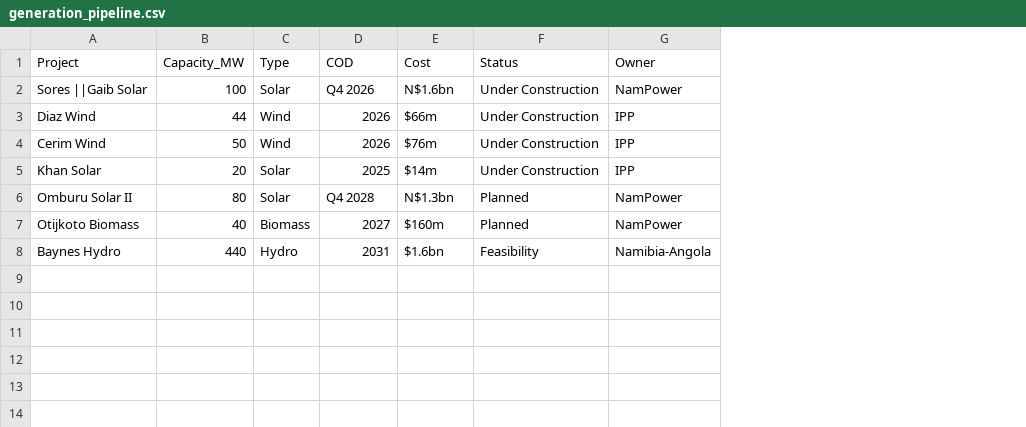
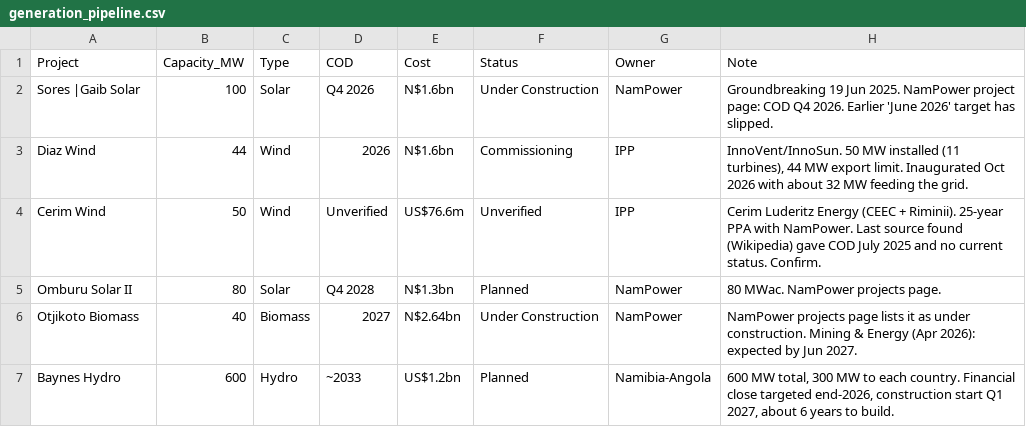
Before and after one commit to wilkaigulu/namibia-economic-dashboard, a CSV file: data/dimension/generation_pipeline.csv, drawn as a sheet; removed rows and columns are numbered as before the commit, all else as after; the diff names each change by its address in the sheet, - before the commit and + after, or states it on an @@ line.

Commit message:
Climate & Energy page, corrected energy CSVs, measures.dax

```diff
--- a/data/dimension/generation_pipeline.csv
+++ b/data/dimension/generation_pipeline.csv
+column H (Note), rows 2-7: Groundbreaking 19 Jun 2025. NamPower project page: COD Q4 2026. Earlier 'June 2026' target has slipped. | InnoVent/InnoSun. 50 MW installed (11 turbines), 44 MW export limit. Inaugurated Oct 2026 with about 32 MW feeding the grid. | Cerim Luderitz Energy (CEEC + Riminii). 25-year PPA with NamPower. Last source found (Wikipedia) gave COD July 2025 and no current status. Confirm. | 80 MWac. NamPower projects page. | NamPower projects page lists it as under construction. Mining & Energy (Apr 2026): expected by Jun 2027. | 600 MW total, 300 MW to each country. Financial close targeted end-2026, construction start Q1 2027, about 6 years to build.
-A2 (Project): Sores ||Gaib Solar
+A2 (Project): Sores |Gaib Solar
-E3 (Cost): $66m
+E3 (Cost): N$1.6bn
-F3 (Status): Under Construction
+F3 (Status): Commissioning
-D4 (COD): 2026
+D4 (COD): Unverified
-E4 (Cost): $76m
+E4 (Cost): US$76.6m
-F4 (Status): Under Construction
+F4 (Status): Unverified
-row 5: Khan Solar | 20 | Solar | 2025 | $14m | Under Construction | IPP
-A6 (Project): Otijkoto Biomass
+A6 (Project): Otjikoto Biomass
-E6 (Cost): $160m
+E6 (Cost): N$2.64bn
-F6 (Status): Planned
+F6 (Status): Under Construction
-B7 (Capacity_MW): 440
+B7 (Capacity_MW): 600
-D7 (COD): 2031
+D7 (COD): ~2033
-E7 (Cost): $1.6bn
+E7 (Cost): US$1.2bn
-F7 (Status): Feasibility
+F7 (Status): Planned
```
Also changed, not shown: 3 other files.
